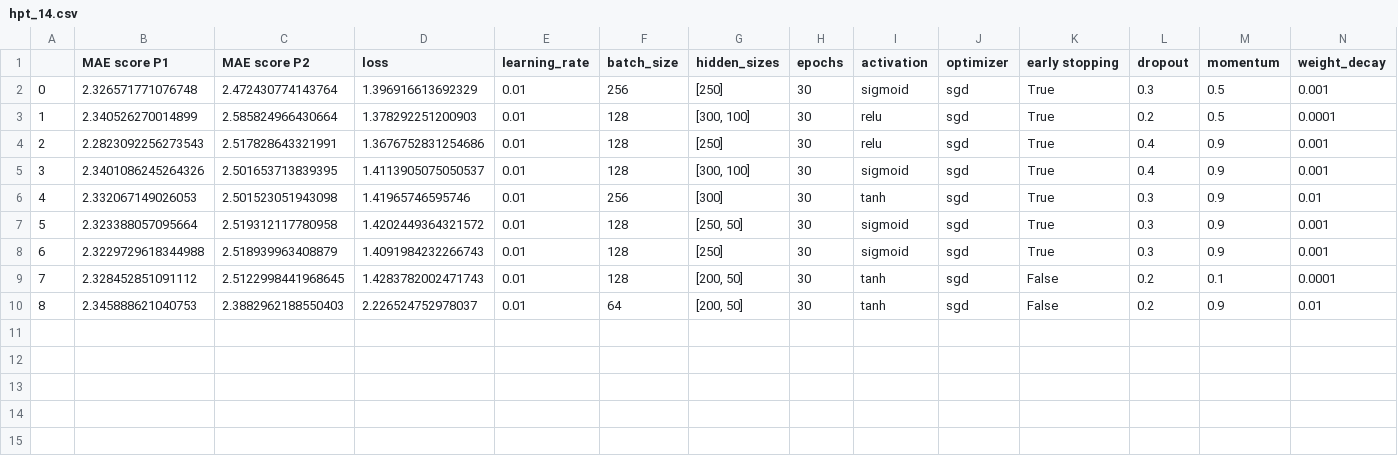
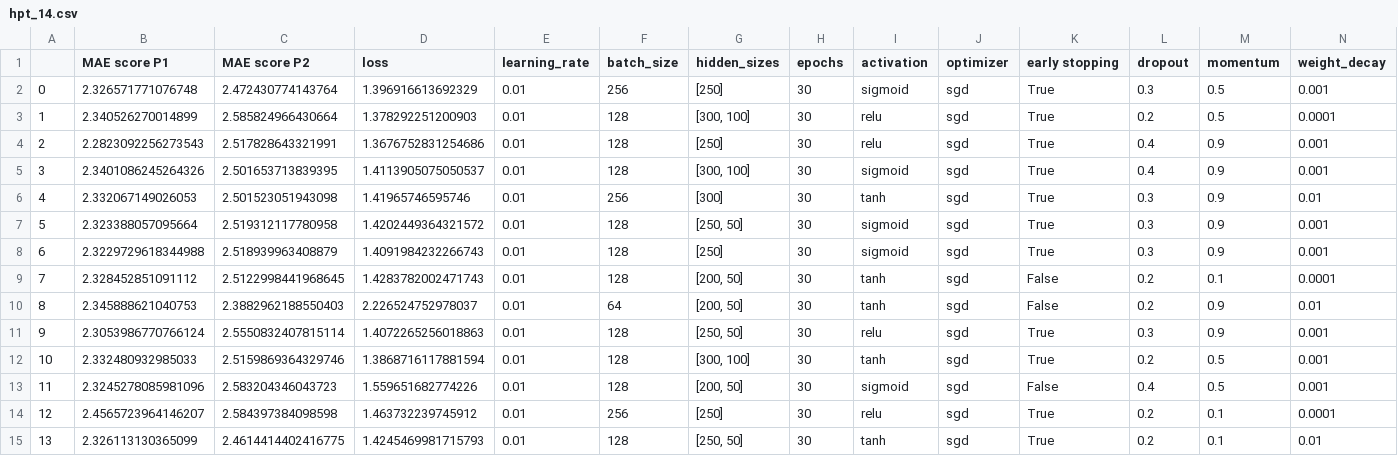
Before and after one commit to Tobivanceobi/HPC_FIN, a CSV file: results/hpt_14.csv, drawn as a sheet; the diff names each change by its address in the sheet, - before the commit and + after, or states it on an @@ line.

```diff
--- a/results/hpt_14.csv
+++ b/results/hpt_14.csv
+row 11: 9 | 2.3053986770766124 | 2.5550832407815114 | 1.4072265256018863 | 0.01 | 128 | [250, 50] | 30 | relu | sgd | True | 0.3 | 0.9 | 0.001
+row 12: 10 | 2.332480932985033 | 2.5159869364329746 | 1.3868716117881594 | 0.01 | 128 | [300, 100] | 30 | tanh | sgd | True | 0.2 | 0.5 | 0.001
+row 13: 11 | 2.3245278085981096 | 2.583204346043723 | 1.559651682774226 | 0.01 | 128 | [200, 50] | 30 | sigmoid | sgd | False | 0.4 | 0.5 | 0.001
+row 14: 12 | 2.4565723964146207 | 2.584397384098598 | 1.463732239745912 | 0.01 | 256 | [250] | 30 | relu | sgd | True | 0.2 | 0.1 | 0.0001
+row 15: 13 | 2.326113130365099 | 2.4614414402416775 | 1.4245469981715793 | 0.01 | 128 | [250, 50] | 30 | tanh | sgd | True | 0.2 | 0.1 | 0.01
```
Also changed, not shown: results/hpt_12.csv, results/hpt_15.csv, 19 other files.
